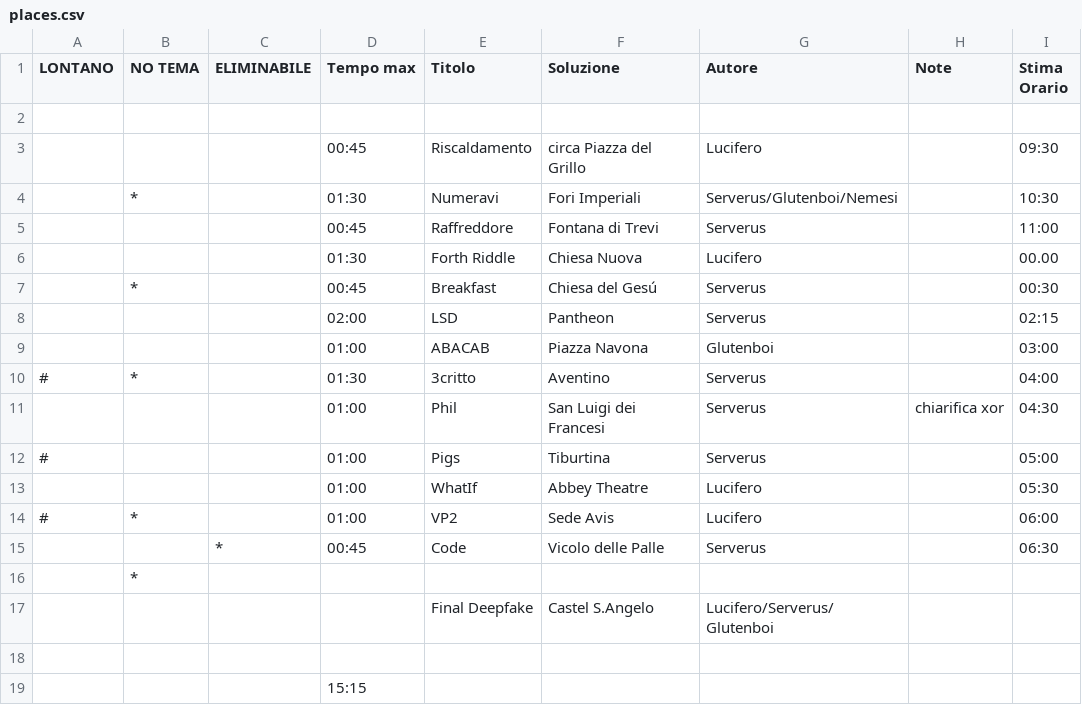
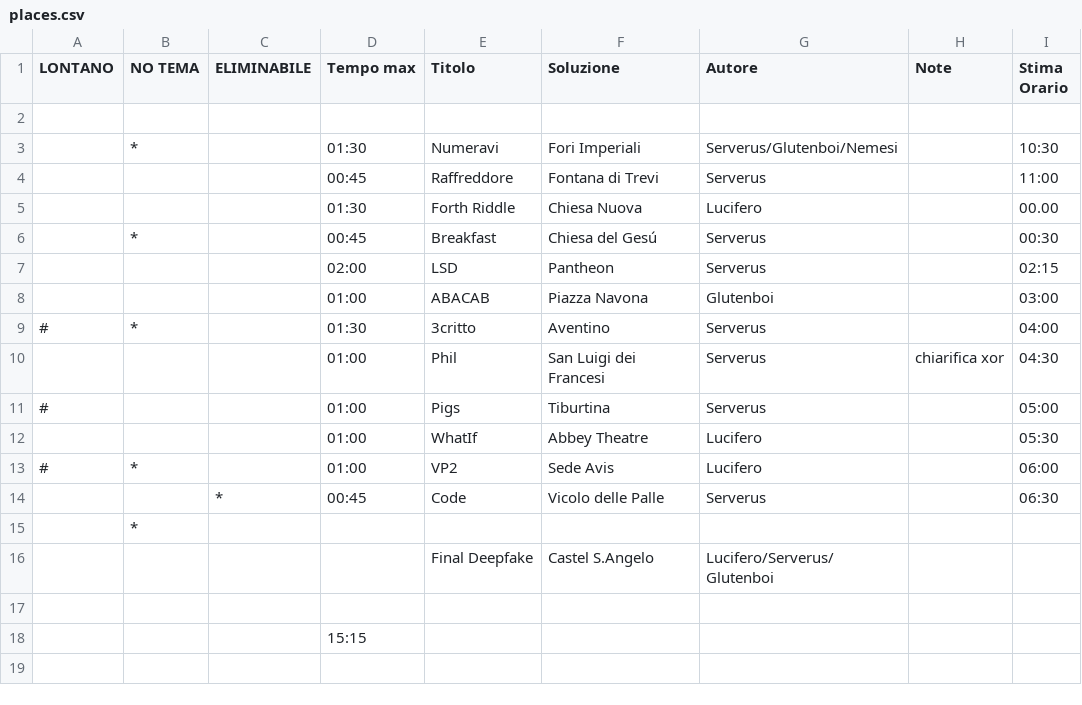
Before and after one commit to raeubaen/moby-dick, a CSV file: places.csv, drawn as a sheet.

```diff
--- a/places.csv
+++ b/places.csv
@@ -2,3 +2,2 @@ LONTANO,NO TEMA,ELIMINABILE,Tempo max,Titolo,Soluzione,Autore,Note,Stima Orario
 ,,,,,,,,
-,,,00:45, Riscaldamento , circa Piazza del Grillo , Lucifero,,09:30
 ,*,,01:30, Numeravi , Fori Imperiali , Serverus/Glutenboi/Nemesi,,10:30
```
Also changed, not shown: 12 other files.
